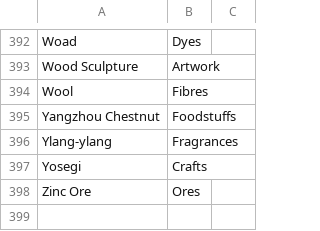
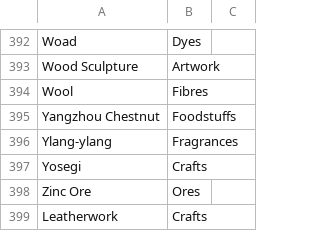
Before and after one commit to loise888999/OcrTradingBackend, a CSV file: Data/trade-goods.csv, drawn as a sheet; only a part is shown, gaps mark what is left out; the diff names each change by its address in the sheet, - before the commit and + after, or states it on an @@ line.

Commit message:
Add leather work

```diff
--- a/Data/trade-goods.csv
+++ b/Data/trade-goods.csv
+row 399: Leatherwork | Crafts
```
